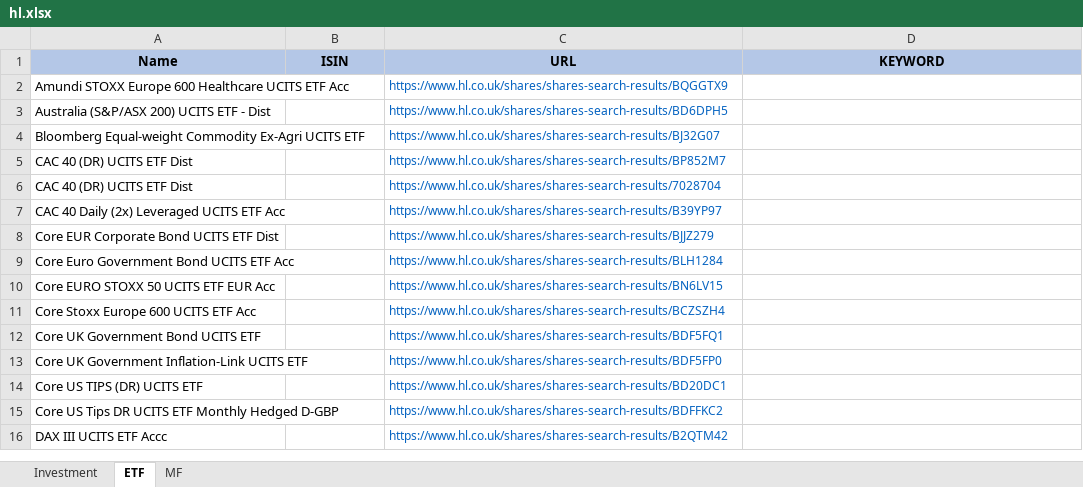
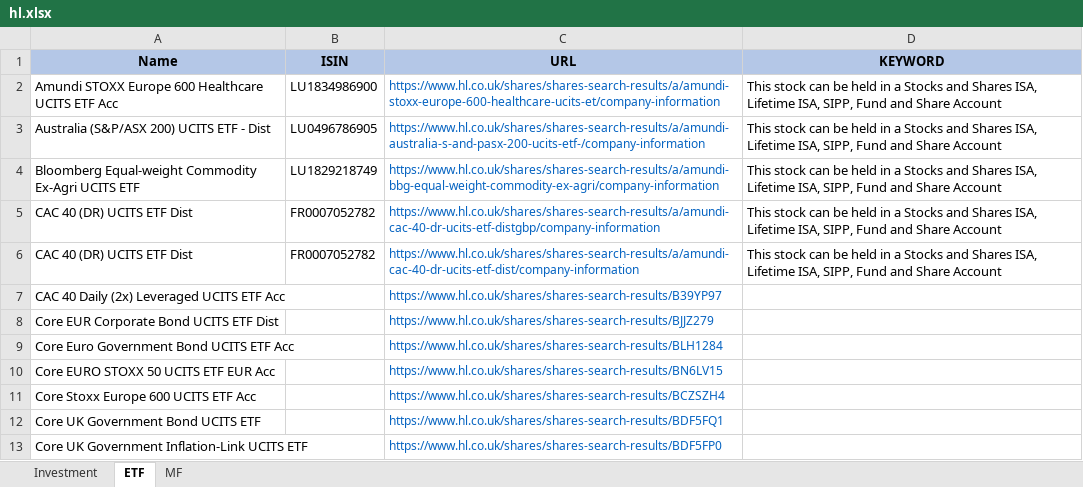
Before and after one commit to amineautomation2/concurrent, an Excel workbook: spreadsheet/hl.xlsx, sheet ETF, drawn as a sheet; only a part is shown; the shorter side is filled out with more unchanged rows; values as stored, in another font and other column widths than the file's, no borders; the diff names each change by its address in the sheet, - before the commit and + after, or states it on an @@ line.

```diff
--- a/spreadsheet/hl.xlsx (sheet ETF)
+++ b/spreadsheet/hl.xlsx (sheet ETF)
-B2 (ISIN): (empty)
+B2 (ISIN): LU1834986900
-C2 (URL): https://www.hl.co.uk/shares/shares-search-results/BQGGTX9
+C2 (URL): https://www.hl.co.uk/shares/shares-search-results/a/amundi-stoxx-europe-600-healthcare-ucits-et/company-information
-D2:D6 (KEYWORD): (empty)
+D2:D6 (KEYWORD): This stock can be held in a Stocks and Shares ISA, Lifetime ISA, SIPP, Fund and Share Account
-B3 (ISIN): (empty)
+B3 (ISIN): LU0496786905
-C3 (URL): https://www.hl.co.uk/shares/shares-search-results/BD6DPH5
+C3 (URL): https://www.hl.co.uk/shares/shares-search-results/a/amundi-australia-s-and-pasx-200-ucits-etf-/company-information
-B4 (ISIN): (empty)
+B4 (ISIN): LU1829218749
-C4 (URL): https://www.hl.co.uk/shares/shares-search-results/BJ32G07
+C4 (URL): https://www.hl.co.uk/shares/shares-search-results/a/amundi-bbg-equal-weight-commodity-ex-agri/company-information
-B5:B6 (ISIN): (empty)
+B5:B6 (ISIN): FR0007052782
-C5 (URL): https://www.hl.co.uk/shares/shares-search-results/BP852M7
+C5 (URL): https://www.hl.co.uk/shares/shares-search-results/a/amundi-cac-40-dr-ucits-etf-distgbp/company-information
-C6 (URL): https://www.hl.co.uk/shares/shares-search-results/7028704
+C6 (URL): https://www.hl.co.uk/shares/shares-search-results/a/amundi-cac-40-dr-ucits-etf-dist/company-information
```
Also changed, not shown: 5 other files.
